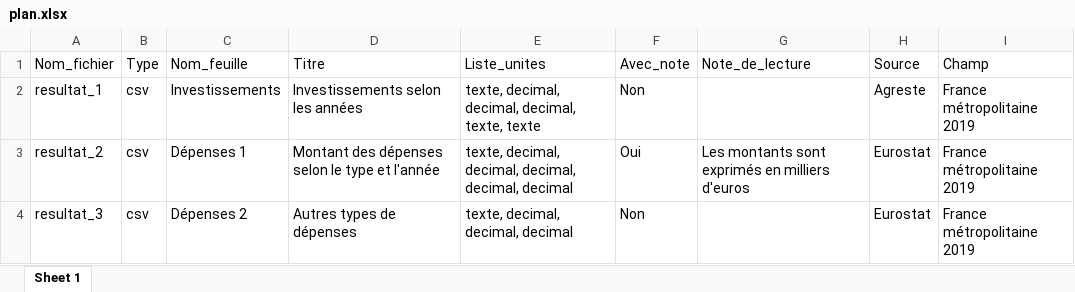
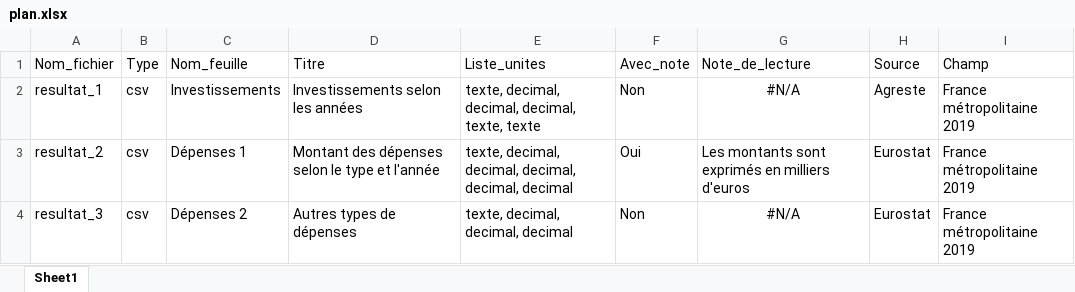
Before and after one commit to killian31/agreste, an Excel workbook: vignettes/plan.xlsx, sheet Sheet1, drawn as a sheet; values as stored, in another font and other column widths than the file's, no borders; the diff names each change by its address in the sheet, - before the commit and + after, or states it on an @@ line.

```diff
--- a/vignettes/plan.xlsx (sheet Sheet1)
+++ b/vignettes/plan.xlsx (sheet Sheet1)
-sheet tab: Sheet 1
+sheet tab: Sheet1
-G2 (Note_de_lecture): (empty)
+G2 (Note_de_lecture): #N/A
-G4 (Note_de_lecture): (empty)
+G4 (Note_de_lecture): #N/A
```
Also changed, not shown: vignettes/cd_a_envoyer.xlsx, vignettes/tableau.xlsx, 3 other files.
